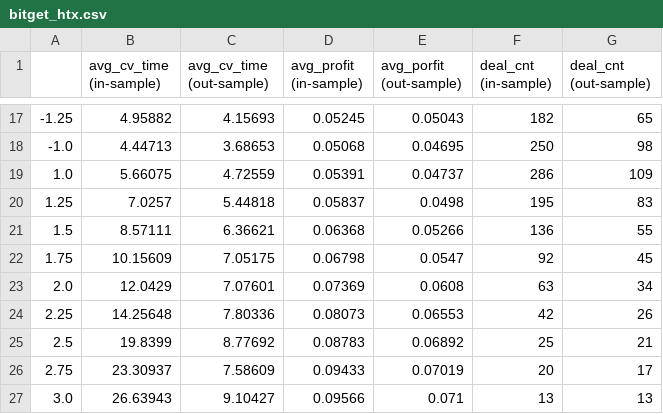
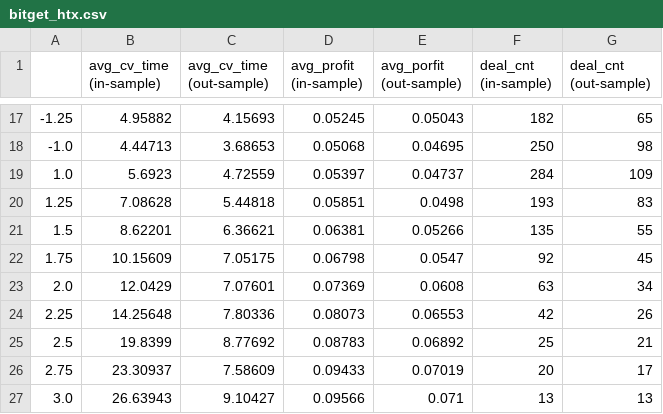
Before and after one commit to CDETrading/perp_arb_analysis, a CSV file: src/bitget_htx.csv, drawn as a sheet; only a part is shown, gaps mark what is left out.

Commit message:
modified:   src/bitget_bybit.csv 	modified:   src/bitget_gateio.csv 	modified:   src/bitget_htx.csv 	modified:   src/bybit_gateio.csv 	modified:   src/bybit_htx.csv 	modified:   src/htx_gateio.csv

```diff
--- a/src/bitget_htx.csv
+++ b/src/bitget_htx.csv
@@ -18,5 +18,5 @@
 -1.0,4.44713,3.68653,0.05068,0.04695,250,98
-1.0,5.66075,4.72559,0.05391,0.04737,286,109
-1.25,7.0257,5.44818,0.05837,0.0498,195,83
-1.5,8.57111,6.36621,0.06368,0.05266,136,55
+1.0,5.6923,4.72559,0.05397,0.04737,284,109
+1.25,7.08628,5.44818,0.05851,0.0498,193,83
+1.5,8.62201,6.36621,0.06381,0.05266,135,55
 1.75,10.15609,7.05175,0.06798,0.0547,92,45
```
Also changed, not shown: src/bitget_bybit.csv, src/bitget_gateio.csv, 3 other files.
